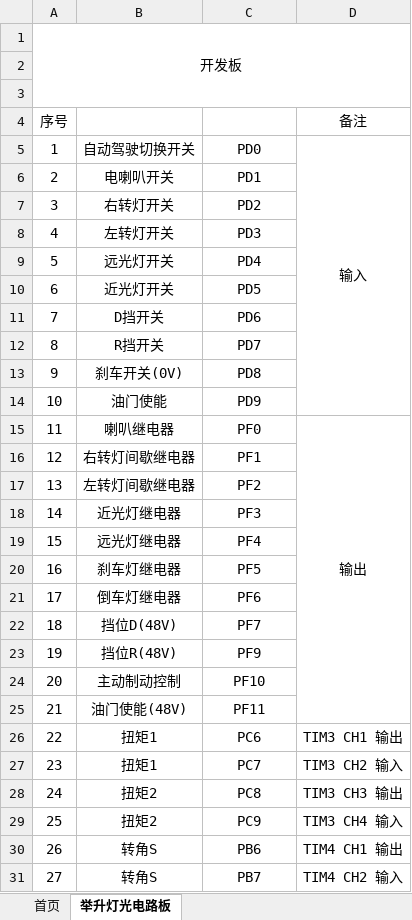
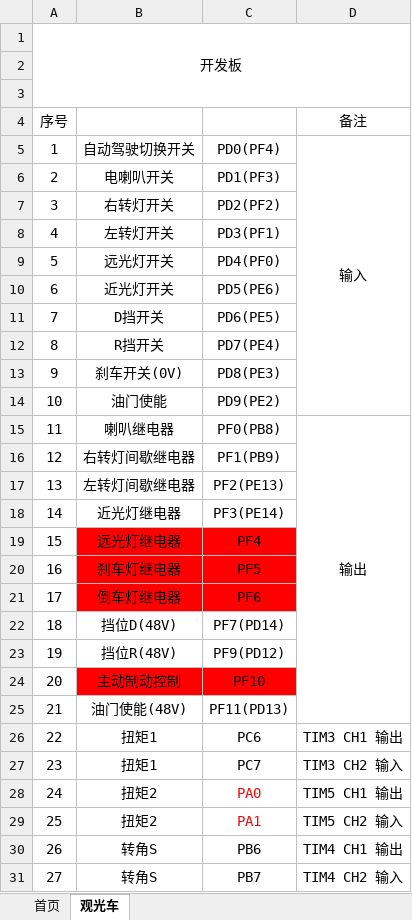
Before and after one commit to bobo8909/TV, an Excel workbook: FILES/TV_GPIO配置.xlsx, sheet 观光车, drawn as a sheet; only a part is shown; values as stored, in another font and other column widths than the file's, no borders; the diff covers the shown part only; the diff names each change by its address in the sheet, - before the commit and + after, or states it on an @@ line.

```diff
--- a/FILES/TV_GPIO配置.xlsx (sheet 观光车)
+++ b/FILES/TV_GPIO配置.xlsx (sheet 观光车)
-sheet tab: 举升灯光电路板
+sheet tab: 观光车
-C5: PD0
+C5: PD0(PF4)
-C6: PD1
+C6: PD1(PF3)
-C7: PD2
+C7: PD2(PF2)
-C8: PD3
+C8: PD3(PF1)
-C9: PD4
+C9: PD4(PF0)
-C10: PD5
+C10: PD5(PE6)
-C11: PD6
+C11: PD6(PE5)
-C12: PD7
+C12: PD7(PE4)
-C13: PD8
+C13: PD8(PE3)
-C14: PD9
+C14: PD9(PE2)
-C15: PF0
+C15: PF0(PB8)
-C16: PF1
+C16: PF1(PB9)
-C17: PF2
+C17: PF2(PE13)
-C18: PF3
+C18: PF3(PE14)
-B19:C21 fill: none
+B19:C21 fill: #FF0000
-C22: PF7
+C22: PF7(PD14)
-C23: PF9
+C23: PF9(PD12)
-B24:C24 fill: none
+B24:C24 fill: #FF0000
-C25: PF11
+C25: PF11(PD13)
-C28: PC8
+C28: PA0
-C28:C29 text colour: black
+C28:C29 text colour: #FF0000
-D28: TIM3 CH3 输出
+D28: TIM5 CH1 输出
-C29: PC9
+C29: PA1
-D29: TIM3 CH4 输入
+D29: TIM5 CH2 输入
```
Also changed, not shown: 2 edited cells elsewhere in this sheet, 9 other files.
